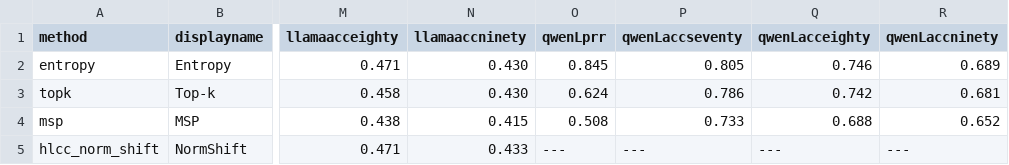
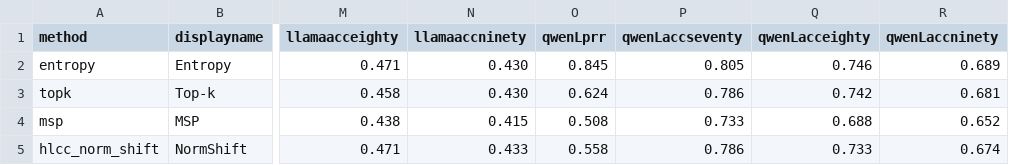
Before and after one commit to SimonMcCallum/NNConfidence-paper, a CSV file: tables/selective.csv, drawn as a sheet; only a part is shown, gaps mark what is left out; the diff names each change by its address in the sheet, - before the commit and + after, or states it on an @@ line.

```diff
--- a/tables/selective.csv
+++ b/tables/selective.csv
-O5 (qwenLprr): ---
+O5 (qwenLprr): 0.558
-P5 (qwenLaccseventy): ---
+P5 (qwenLaccseventy): 0.786
-Q5 (qwenLacceighty): ---
+Q5 (qwenLacceighty): 0.733
-R5 (qwenLaccninety): ---
+R5 (qwenLaccninety): 0.674
```
Also changed, not shown: tables/calibration_body.csv, tables/calibration_qwen2.5-14b.csv, 9 other files.
